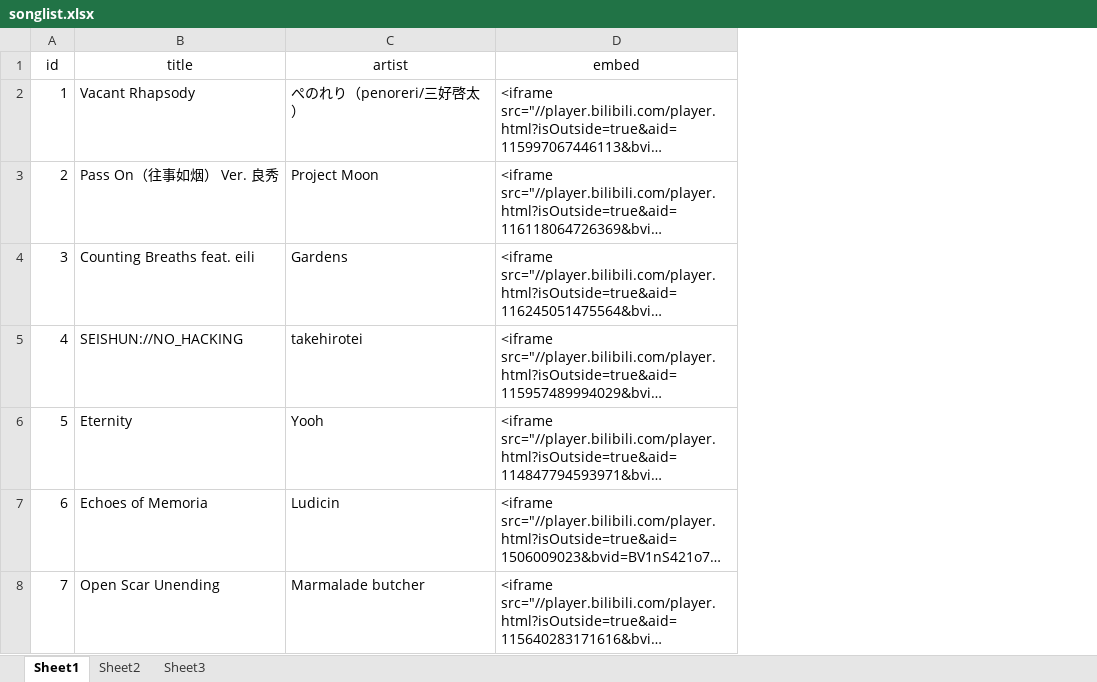
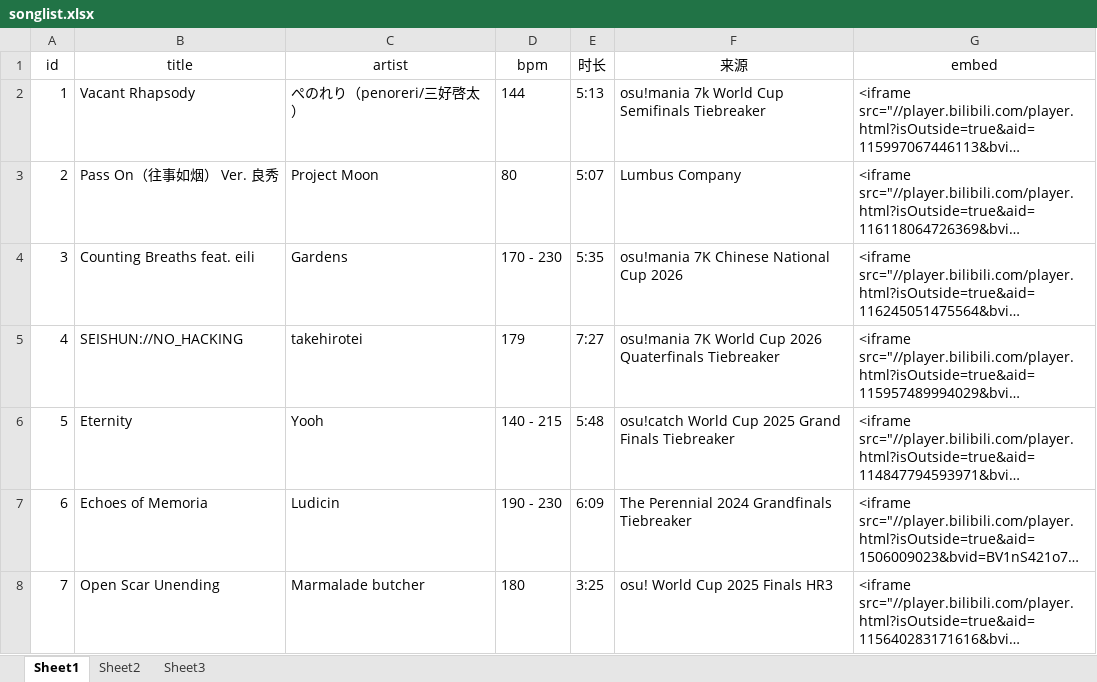
Before and after one commit to LumiereLP/LumiereLP.github.io, an Excel workbook: tools/songlist.xlsx, sheet Sheet1, drawn as a sheet; only a part is shown; long unchanged cells end in …; values as stored, in another font and other column widths than the file's, no borders; the diff covers the shown part only; the diff names each change by its address in the sheet, - before the commit and + after, or states it on an @@ line.

Commit message:
songlist

```diff
--- a/tools/songlist.xlsx (sheet Sheet1)
+++ b/tools/songlist.xlsx (sheet Sheet1)
+column D (bpm), rows 2-8: 144 | 80 | 170 - 230 | 179 | 140 - 215 | 190 - 230 | 180
+column E (时长), rows 2-8: 5:13 | 5:07 | 5:35 | 7:27 | 5:48 | 6:09 | 3:25
+column F (来源), rows 2-8: osu!mania 7k World Cup Semifinals Tiebreaker | Lumbus Company | osu!mania 7K Chinese National Cup 2026 | osu!mania 7K World Cup 2026 Quaterfinals Tiebreaker | osu!catch World Cup 2025 Grand Finals Tiebreaker | The Perennial 2024 Grandfinals Tiebreaker | osu! World Cup 2025 Finals HR3
```
Also changed, not shown: 1 edited cell elsewhere in this sheet, 7 other files.
